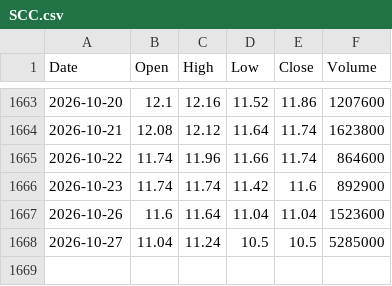
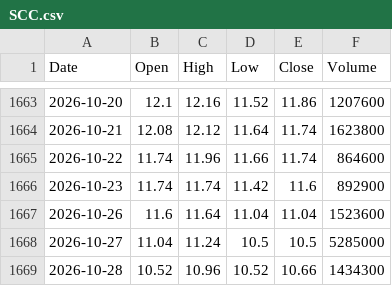
Before and after one commit to AlvinTubtub/Capstone2-A4103-DigitalDelvers-SY26-27, a CSV file: backend/data/raw/SCC.csv, drawn as a sheet; only a part is shown, gaps mark what is left out.

```diff
--- a/backend/data/raw/SCC.csv
+++ b/backend/data/raw/SCC.csv
@@ -1668 +1668,2 @@ Date,Open,High,Low,Close,Volume
 2026-10-27,11.04,11.24,10.5,10.5,5285000
+2026-10-28,10.52,10.96,10.52,10.66,1434300
```
Also changed, not shown: backend/data/raw/ALI.csv, backend/data/raw/APX.csv, 48 other files.
